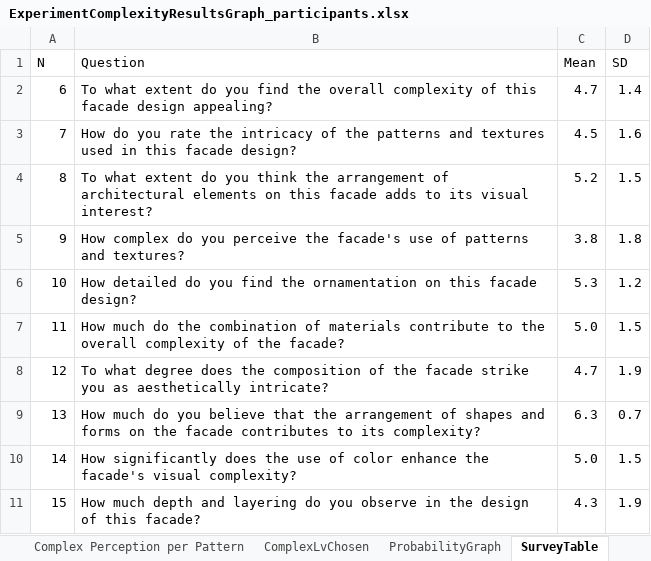
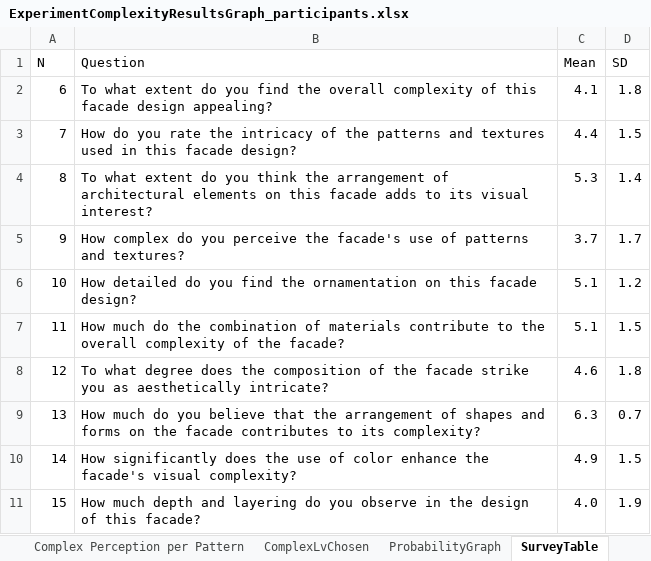
Before and after one commit to arqFabian/Paper2Complexity, an Excel workbook: Excel/ExperimentComplexityResultsGraph_participants.xlsx, sheet SurveyTable, drawn as a sheet; values as stored, in another font and other column widths than the file's, no borders; charts and pictures and table styles not drawn; the diff names each change by its address in the sheet, - before the commit and + after, or states it on an @@ line.

```diff
--- a/Excel/ExperimentComplexityResultsGraph_participants.xlsx (sheet SurveyTable)
+++ b/Excel/ExperimentComplexityResultsGraph_participants.xlsx (sheet SurveyTable)
-C2 (Mean): 4.7
+C2 (Mean): 4.1
-D2 (SD): 1.4
+D2 (SD): 1.8
-C3 (Mean): 4.5
+C3 (Mean): 4.4
-D3 (SD): 1.6
+D3 (SD): 1.5
-C4 (Mean): 5.2
+C4 (Mean): 5.3
-D4 (SD): 1.5
+D4 (SD): 1.4
-C5 (Mean): 3.8
+C5 (Mean): 3.7
-D5 (SD): 1.8
+D5 (SD): 1.7
-C6 (Mean): 5.3
+C6 (Mean): 5.1
-C7 (Mean): 5.0
+C7 (Mean): 5.1
-C8 (Mean): 4.7
+C8 (Mean): 4.6
-D8 (SD): 1.9
+D8 (SD): 1.8
-C10 (Mean): 5.0
+C10 (Mean): 4.9
-C11 (Mean): 4.3
+C11 (Mean): 4.0
```
Also changed, not shown: sheet MainTable, sheet Complex Perception per Pattern, sheet Complex Perception per Lv, sheet ComplexityLvChosenParticipant, sheet ComplexLvChosen, charts or pictures, 7 other files.
